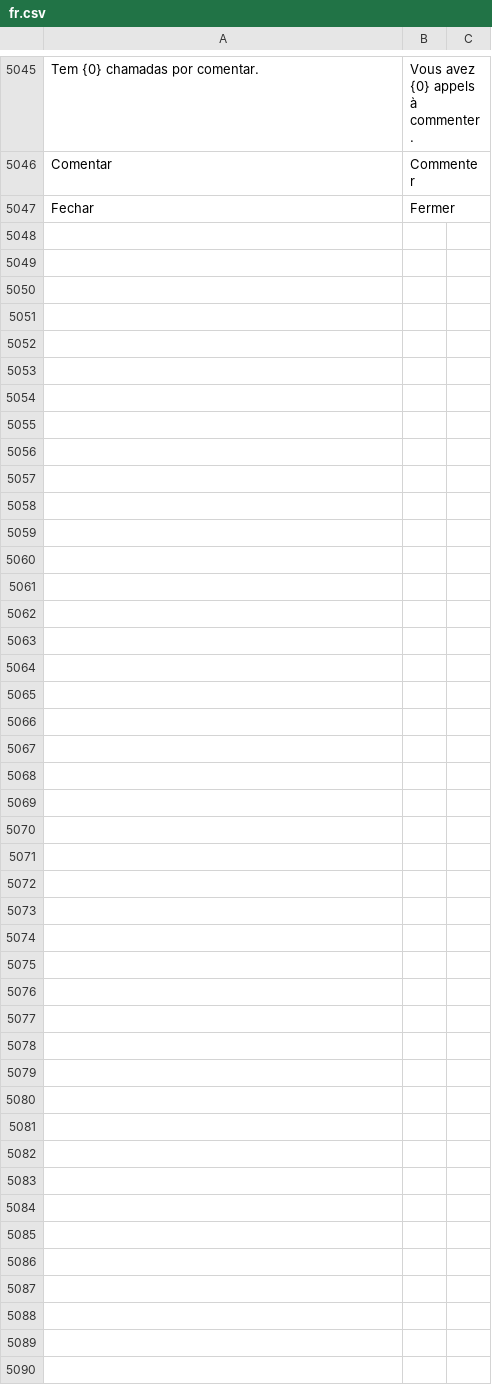
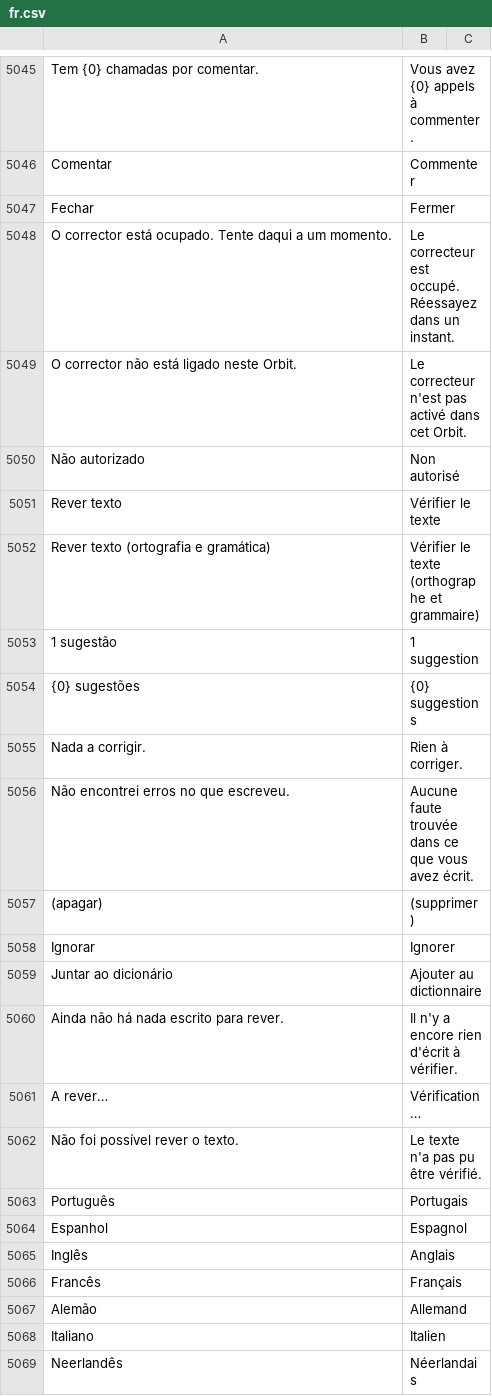
Before and after one commit to stratechna/Stratechna-Orbit-App, a CSV file: orbit/translations/fr.csv, drawn as a sheet; only a part is shown, gaps mark what is left out; the diff names each change by its address in the sheet, - before the commit and + after, or states it on an @@ line.

```diff
--- a/orbit/translations/fr.csv
+++ b/orbit/translations/fr.csv
+row 5048: O corrector está ocupado. Tente daqui a um momento. | Le correcteur est occupé. Réessayez dans un instant.
+row 5049: O corrector não está ligado neste Orbit. | Le correcteur n'est pas activé dans cet Orbit.
+row 5050: Não autorizado | Non autorisé
+row 5051: Rever texto | Vérifier le texte
+row 5052: Rever texto (ortografia e gramática) | Vérifier le texte (orthographe et grammaire)
+row 5053: 1 sugestão | 1 suggestion
+row 5054: {0} sugestões | {0} suggestions
+row 5055: Nada a corrigir. | Rien à corriger.
+row 5056: Não encontrei erros no que escreveu. | Aucune faute trouvée dans ce que vous avez écrit.
+row 5057: (apagar) | (supprimer)
+row 5058: Ignorar | Ignorer
+row 5059: Juntar ao dicionário | Ajouter au dictionnaire
+row 5060: Ainda não há nada escrito para rever. | Il n'y a encore rien d'écrit à vérifier.
+row 5061: A rever… | Vérification…
+row 5062: Não foi possível rever o texto. | Le texte n'a pas pu être vérifié.
+row 5063: Português | Portugais
+row 5064: Espanhol | Espagnol
+row 5065: Inglês | Anglais
+row 5066: Francês | Français
+row 5067: Alemão | Allemand
+row 5068: Italiano | Italien
+row 5069: Neerlandês | Néerlandais
```
Also changed, not shown: orbit/translations/en.csv, orbit/translations/es.csv, 5 other files.
